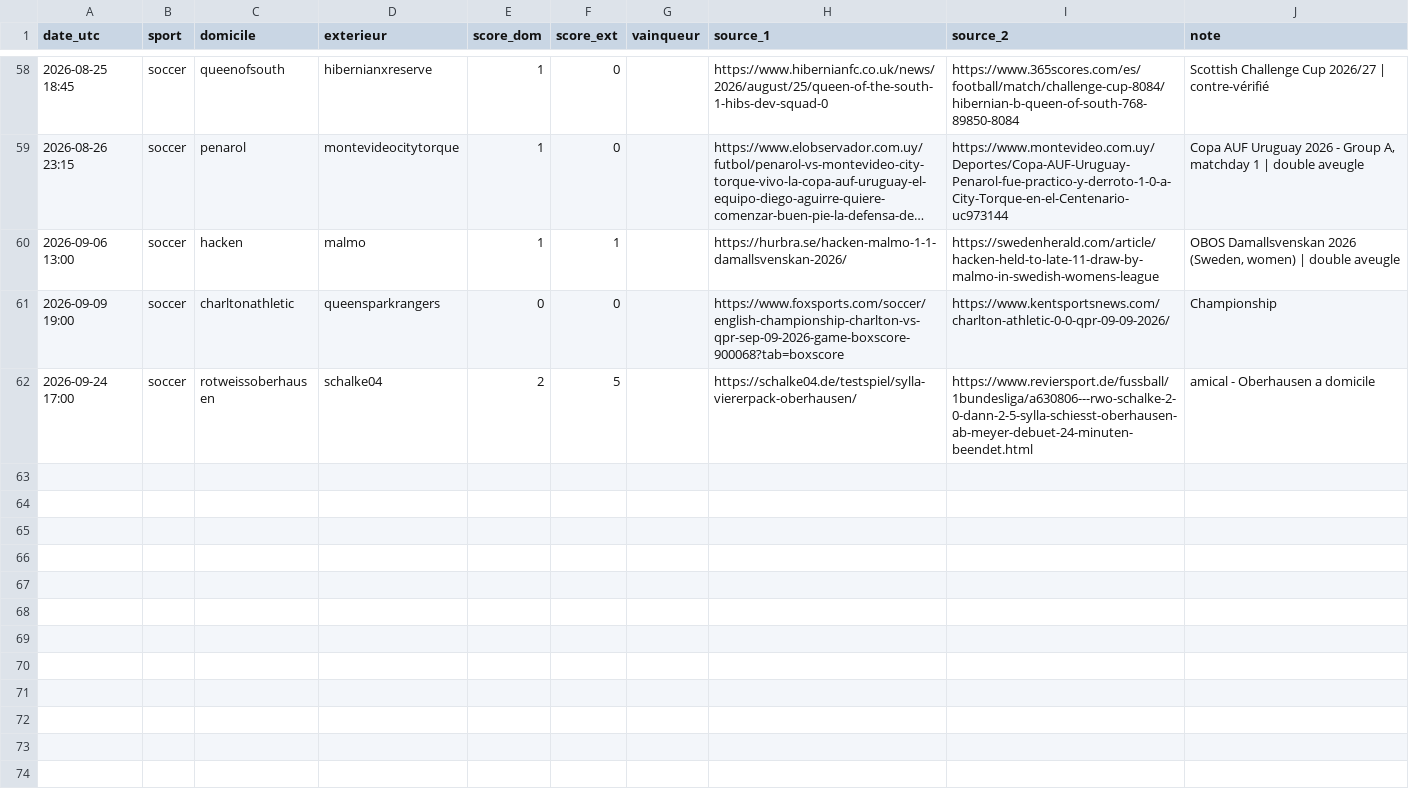
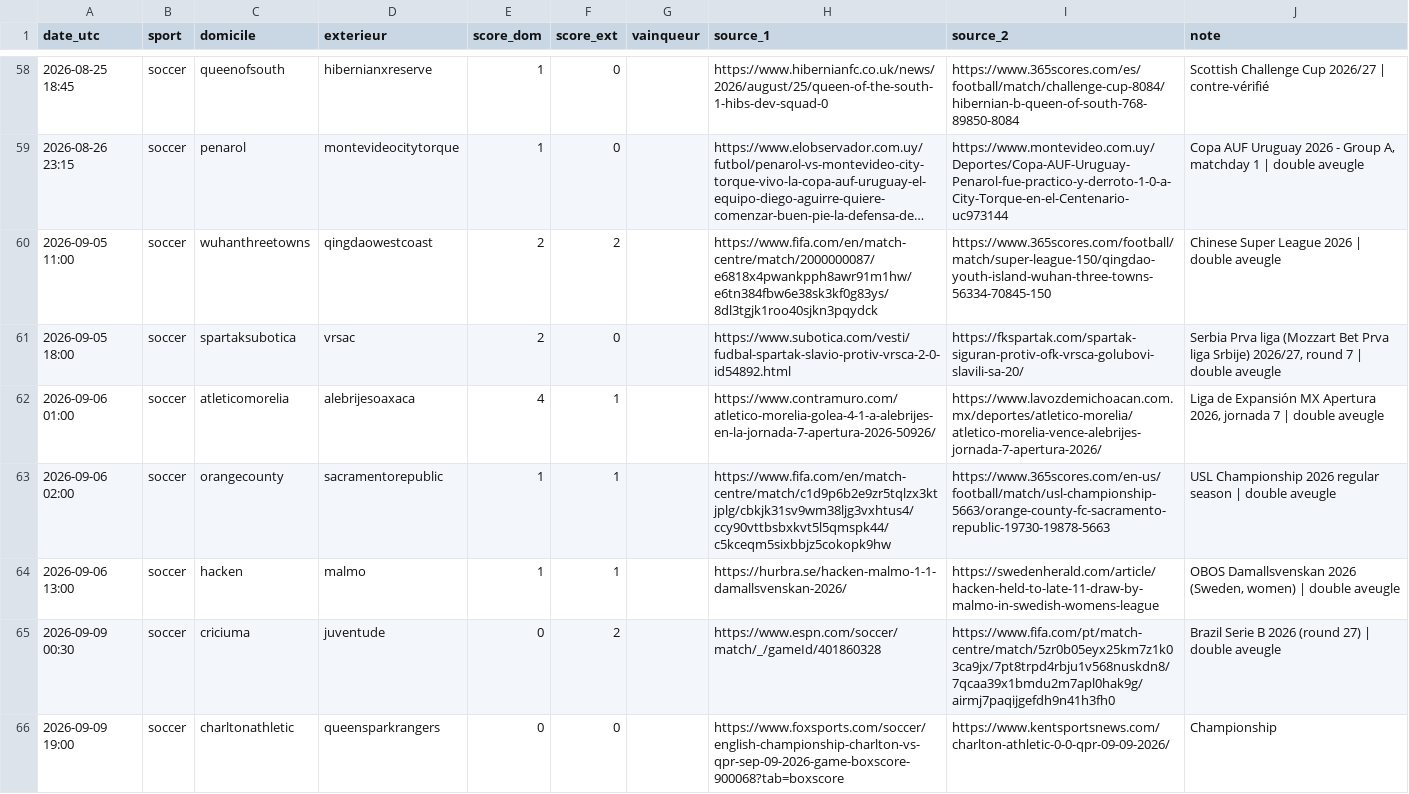
Before and after one commit to hhh12345678910/Projet-Perso, a CSV file: scripts/resultats_web.csv, drawn as a sheet; only a part is shown, gaps mark what is left out; the shorter side is filled out with more unchanged rows; long unchanged cells end in …; the diff covers the shown part only; the diff names each change by its address in the sheet, - before the commit and + after, or states it on an @@ line.

```diff
--- a/scripts/resultats_web.csv
+++ b/scripts/resultats_web.csv
+row 60: 2026-09-05 11:00 | soccer | wuhanthreetowns | qingdaowestcoast | 2 | 2 |  | https://www.fifa.com/en/match-centre/match/2000000087/e6818x4pwankpph8awr91m1hw/e6tn384fbw6e38sk3kf0g83ys/8dl3tgjk1roo40sjkn3pqydck | https://www.365scores.com/football/match/super-league-150/qingdao-youth-island-wuhan-three-towns-56334-70845-150 | Chinese Super League 2026 | double aveugle
+row 61: 2026-09-05 18:00 | soccer | spartaksubotica | vrsac | 2 | 0 |  | https://www.subotica.com/vesti/fudbal-spartak-slavio-protiv-vrsca-2-0-id54892.html | https://fkspartak.com/spartak-siguran-protiv-ofk-vrsca-golubovi-slavili-sa-20/ | Serbia Prva liga (Mozzart Bet Prva liga Srbije) 2026/27, round 7 | double aveugle
+row 62: 2026-09-06 01:00 | soccer | atleticomorelia | alebrijesoaxaca | 4 | 1 |  | https://www.contramuro.com/atletico-morelia-golea-4-1-a-alebrijes-en-la-jornada-7-apertura-2026-50926/ | https://www.lavozdemichoacan.com.mx/deportes/atletico-morelia/atletico-morelia-vence-alebrijes-jornada-7-apertura-2026/ | Liga de Expansión MX Apertura 2026, jornada 7 | double aveugle
+row 63: 2026-09-06 02:00 | soccer | orangecounty | sacramentorepublic | 1 | 1 |  | https://www.fifa.com/en/match-centre/match/c1d9p6b2e9zr5tqlzx3ktjplg/cbkjk31sv9wm38ljg3vxhtus4/ccy90vttbsbxkvt5l5qmspk44/c5kceqm5sixbbjz5cokopk9hw | https://www.365scores.com/en-us/football/match/usl-championship-5663/orange-county-fc-sacramento-republic-19730-19878-5663 | USL Championship 2026 regular season | double aveugle
+row 65: 2026-09-09 00:30 | soccer | criciuma | juventude | 0 | 2 |  | https://www.espn.com/soccer/match/_/gameId/401860328 | https://www.fifa.com/pt/match-centre/match/5zr0b05eyx25km7z1k03ca9jx/7pt8trpd4rbju1v568nuskdn8/7qcaa39x1bmdu2m7apl0hak9g/airmj7paqijgefdh9n41h3fh0 | Brazil Serie B 2026 (round 27) | double aveugle
```
Also changed, not shown: 7 added rows elsewhere in this file.
